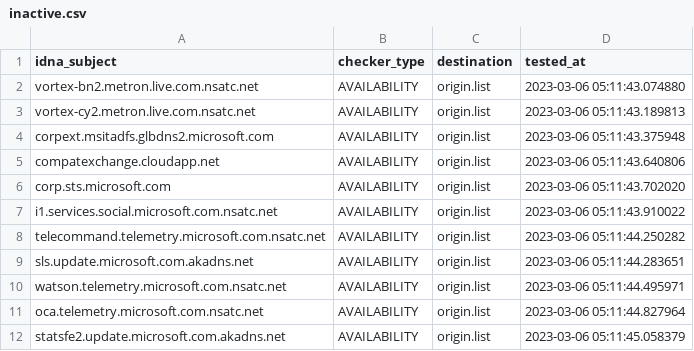
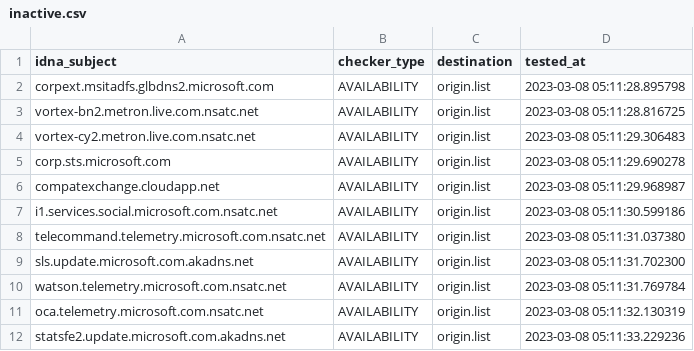
Before and after one commit to dead-hosts/hosts_git_tyzbit, a CSV file: .pyfunceble/inactive.csv, drawn as a sheet.

```diff
--- a/.pyfunceble/inactive.csv
+++ b/.pyfunceble/inactive.csv
@@ -1,12 +1,12 @@
 idna_subject,checker_type,destination,tested_at
-vortex-bn2.metron.live.com.nsatc.net,AVAILABILITY,origin.list,2023-03-06 05:11:43.074880
-vortex-cy2.metron.live.com.nsatc.net,AVAILABILITY,origin.list,2023-03-06 05:11:43.189813
-corpext.msitadfs.glbdns2.microsoft.com,AVAILABILITY,origin.list,2023-03-06 05:11:43.375948
-compatexchange.cloudapp.net,AVAILABILITY,origin.list,2023-03-06 05:11:43.640806
-corp.sts.microsoft.com,AVAILABILITY,origin.list,2023-03-06 05:11:43.702020
-i1.services.social.microsoft.com.nsatc.net,AVAILABILITY,origin.list,2023-03-06 05:11:43.910022
-telecommand.telemetry.microsoft.com.nsatc.net,AVAILABILITY,origin.list,2023-03-06 05:11:44.250282
-sls.update.microsoft.com.akadns.net,AVAILABILITY,origin.list,2023-03-06 05:11:44.283651
-watson.telemetry.microsoft.com.nsatc.net,AVAILABILITY,origin.list,2023-03-06 05:11:44.495971
-oca.telemetry.microsoft.com.nsatc.net,AVAILABILITY,origin.list,2023-03-06 05:11:44.827964
-statsfe2.update.microsoft.com.akadns.net,AVAILABILITY,origin.list,2023-03-06 05:11:45.058379
+corpext.msitadfs.glbdns2.microsoft.com,AVAILABILITY,origin.list,2023-03-08 05:11:28.895798
+vortex-bn2.metron.live.com.nsatc.net,AVAILABILITY,origin.list,2023-03-08 05:11:28.816725
+vortex-cy2.metron.live.com.nsatc.net,AVAILABILITY,origin.list,2023-03-08 05:11:29.306483
+corp.sts.microsoft.com,AVAILABILITY,origin.list,2023-03-08 05:11:29.690278
+compatexchange.cloudapp.net,AVAILABILITY,origin.list,2023-03-08 05:11:29.968987
+i1.services.social.microsoft.com.nsatc.net,AVAILABILITY,origin.list,2023-03-08 05:11:30.599186
+telecommand.telemetry.microsoft.com.nsatc.net,AVAILABILITY,origin.list,2023-03-08 05:11:31.037380
+sls.update.microsoft.com.akadns.net,AVAILABILITY,origin.list,2023-03-08 05:11:31.702300
+watson.telemetry.microsoft.com.nsatc.net,AVAILABILITY,origin.list,2023-03-08 05:11:31.769784
+oca.telemetry.microsoft.com.nsatc.net,AVAILABILITY,origin.list,2023-03-08 05:11:32.130319
+statsfe2.update.microsoft.com.akadns.net,AVAILABILITY,origin.list,2023-03-08 05:11:33.229236
```
Also changed, not shown: 12 other files.
